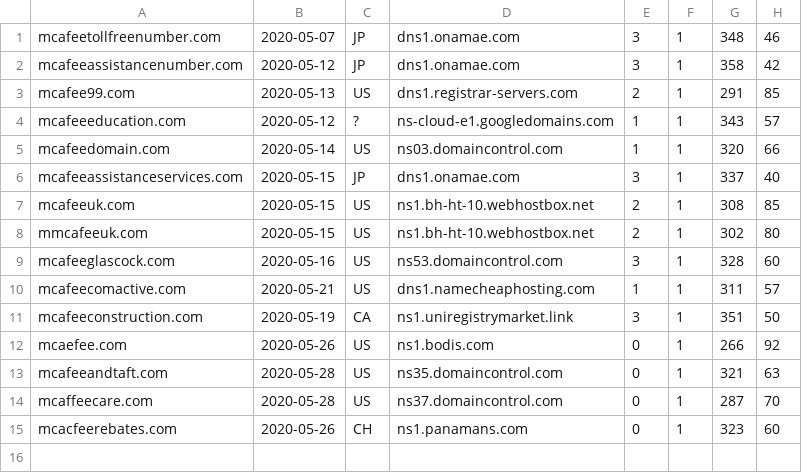
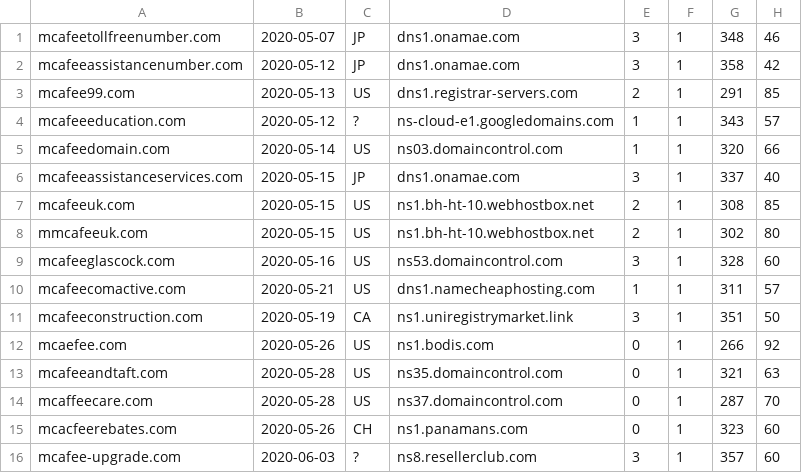
Before and after one commit to gmckerrell/hack-a-thon-2020, a CSV file: results/bWNhZmVlCg==.csv, drawn as a sheet.

```diff
--- a/results/bWNhZmVlCg==.csv
+++ b/results/bWNhZmVlCg==.csv
@@ -15 +15,2 @@ mcaffeecare.com,2020-05-28,US,ns37.domaincontrol.com,0,1,287,70
 mcacfeerebates.com,2020-05-26,CH,ns1.panamans.com,0,1,323,60
+mcafee-upgrade.com,2020-06-03,?,ns8.resellerclub.com,3,1,357,60
```
Also changed, not shown: results/Y292aWQK.csv, results/YmFuYW5hCg==.csv, 3 other files.
